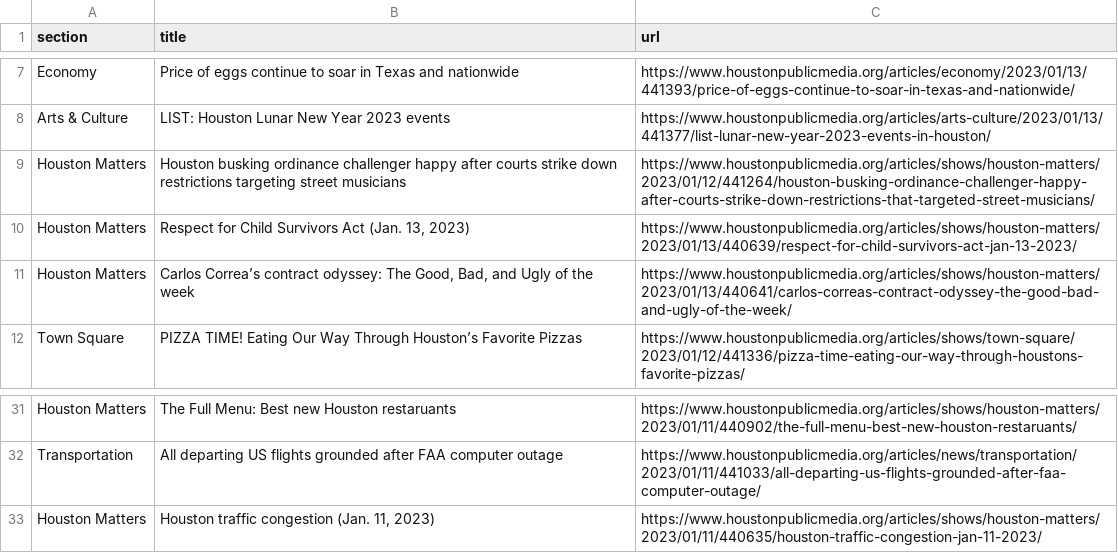
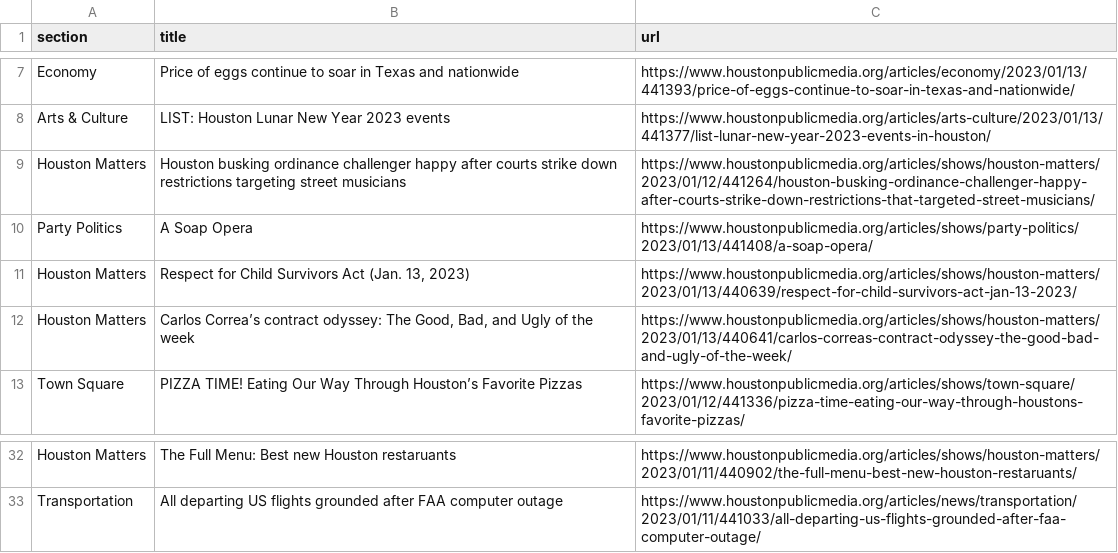
Before and after one commit to AngelineJCQ/aoto-scraper, a CSV file: npr.csv, drawn as a sheet; only a part is shown, gaps mark what is left out.

```diff
--- a/npr.csv
+++ b/npr.csv
@@ -9,2 +9,3 @@ Arts & Culture,LIST: Houston Lunar New Year 2023 events,https://www.houstonpubli
 Houston Matters,Houston busking ordinance challenger happy after courts strike down restrictions targeting street musicians,https://www.houstonpublicmedia.org/articles/shows/houston-matters/2023/01/12/441264/houston-busking-ordinance-challenger-happy-after-courts-strike-down-restrictions-that-targeted-street-musicians/
+Party Politics,A Soap Opera,https://www.houstonpublicmedia.org/articles/shows/party-politics/2023/01/13/441408/a-soap-opera/
 Houston Matters,"Respect for Child Survivors Act (Jan. 13, 2023)",https://www.houstonpublicmedia.org/articles/shows/houston-matters/2023/01/13/440639/respect-for-child-survivors-act-jan-13-2023/
@@ -32,2 +33 @@ Houston Matters,The Full Menu: Best new Houston restaruants,https://www.houstonp
 Transportation,All departing US flights grounded after FAA computer outage,https://www.houstonpublicmedia.org/articles/news/transportation/2023/01/11/441033/all-departing-us-flights-grounded-after-faa-computer-outage/
-Houston Matters,"Houston traffic congestion (Jan. 11, 2023)",https://www.houstonpublicmedia.org/articles/shows/houston-matters/2023/01/11/440635/houston-traffic-congestion-jan-11-2023/
```
